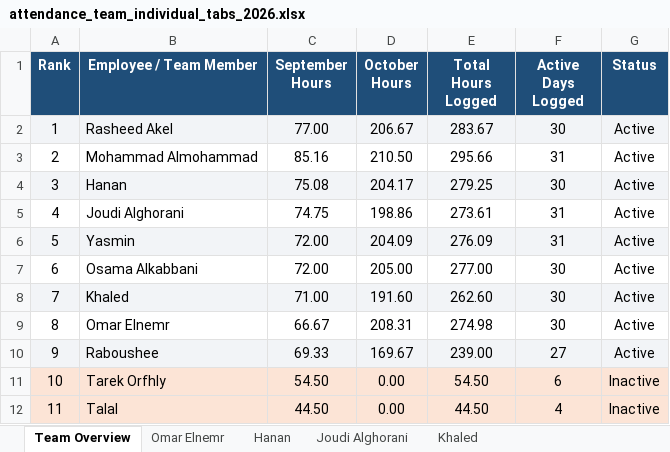
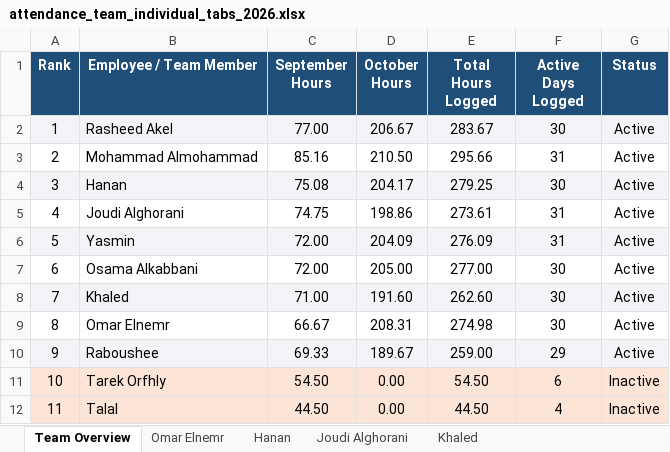
Before and after one commit to xionforbusiness-glitch/aethelgard-vault, an Excel workbook: attendance_team_individual_tabs_2026.xlsx, sheet Team Overview, drawn as a sheet; values as stored, in another font and other column widths than the file's, no borders; the diff names each change by its address in the sheet, - before the commit and + after, or states it on an @@ line.

```diff
--- a/attendance_team_individual_tabs_2026.xlsx (sheet Team Overview)
+++ b/attendance_team_individual_tabs_2026.xlsx (sheet Team Overview)
-D10 (October Hours): 169.67
+D10 (October Hours): 189.67
-E10 (Total Hours Logged): 239.00
+E10 (Total Hours Logged): 259.00
-F10 (Active Days Logged): 27
+F10 (Active Days Logged): 29
```
Also changed, not shown: sheet Raboushee, attendance_master_2026.xlsx, raboushee_attendance_2026.xlsx, 2 other files.
